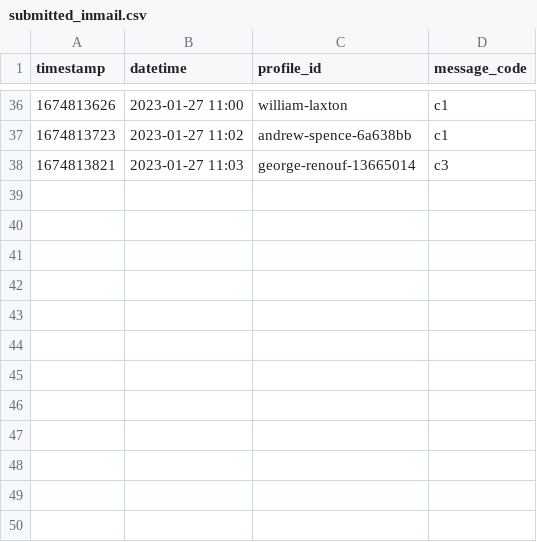
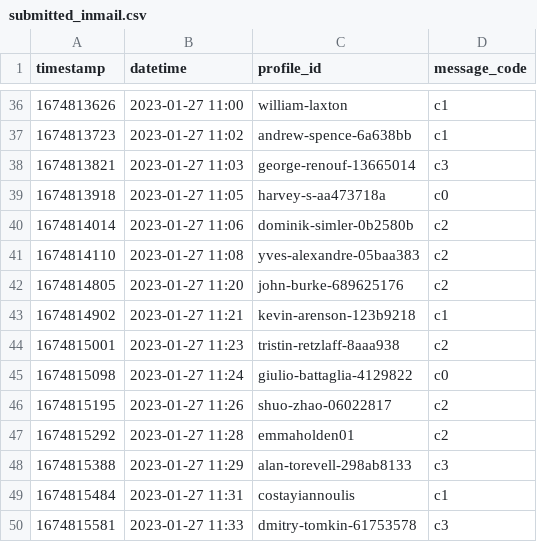
Before and after one commit to manuelrech/LinkedIn-Automation-and-NLP-Analysis, a CSV file: datasets/submitted_inmail.csv, drawn as a sheet; only a part is shown, gaps mark what is left out; the diff names each change by its address in the sheet, - before the commit and + after, or states it on an @@ line.

```diff
--- a/datasets/submitted_inmail.csv
+++ b/datasets/submitted_inmail.csv
+row 39: 1674813918 | 2023-01-27 11:05 | harvey-s-aa473718a | c0
+row 40: 1674814014 | 2023-01-27 11:06 | dominik-simler-0b2580b | c2
+row 41: 1674814110 | 2023-01-27 11:08 | yves-alexandre-05baa383 | c2
+row 42: 1674814805 | 2023-01-27 11:20 | john-burke-689625176 | c2
+row 43: 1674814902 | 2023-01-27 11:21 | kevin-arenson-123b9218 | c1
+row 44: 1674815001 | 2023-01-27 11:23 | tristin-retzlaff-8aaa938 | c2
+row 45: 1674815098 | 2023-01-27 11:24 | giulio-battaglia-4129822 | c0
+row 46: 1674815195 | 2023-01-27 11:26 | shuo-zhao-06022817 | c2
+row 47: 1674815292 | 2023-01-27 11:28 | emmaholden01 | c2
+row 48: 1674815388 | 2023-01-27 11:29 | alan-torevell-298ab8133 | c3
+row 49: 1674815484 | 2023-01-27 11:31 | costayiannoulis | c1
+row 50: 1674815581 | 2023-01-27 11:33 | dmitry-tomkin-61753578 | c3
```
Also changed, not shown: 5 other files.
